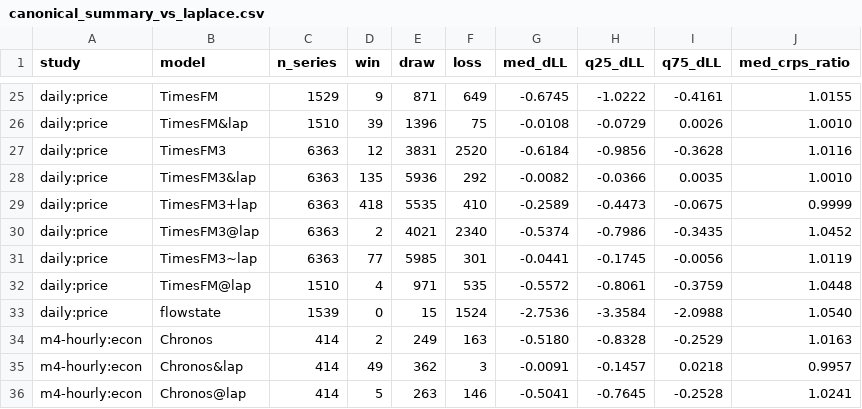
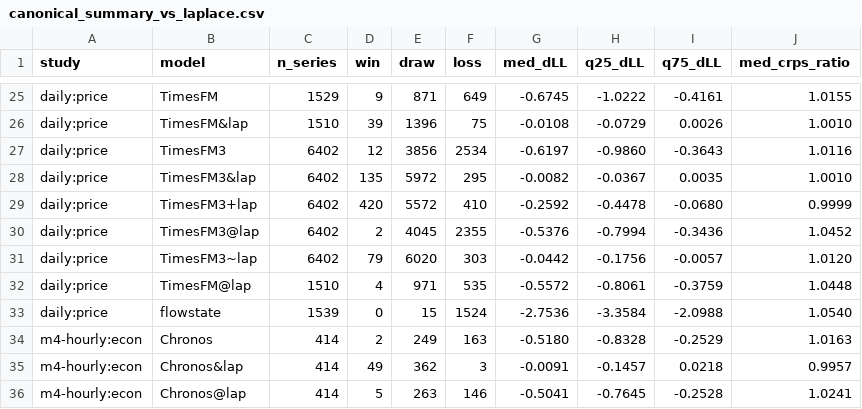
Before and after one commit to microprediction/skaters, a CSV file: benchmarks/canonical_summary_vs_laplace.csv, drawn as a sheet; only a part is shown, gaps mark what is left out; the diff covers the shown part only.

```diff
--- a/benchmarks/canonical_summary_vs_laplace.csv
+++ b/benchmarks/canonical_summary_vs_laplace.csv
@@ -26,7 +26,7 @@ daily:price,TimesFM,1529,9,871,649,-0.6745,-1.0222,-0.4161,1.0155
 daily:price,TimesFM&lap,1510,39,1396,75,-0.0108,-0.0729,0.0026,1.0010
-daily:price,TimesFM3,6363,12,3831,2520,-0.6184,-0.9856,-0.3628,1.0116
-daily:price,TimesFM3&lap,6363,135,5936,292,-0.0082,-0.0366,0.0035,1.0010
-daily:price,TimesFM3+lap,6363,418,5535,410,-0.2589,-0.4473,-0.0675,0.9999
-daily:price,TimesFM3@lap,6363,2,4021,2340,-0.5374,-0.7986,-0.3435,1.0452
-daily:price,TimesFM3~lap,6363,77,5985,301,-0.0441,-0.1745,-0.0056,1.0119
+daily:price,TimesFM3,6402,12,3856,2534,-0.6197,-0.9860,-0.3643,1.0116
+daily:price,TimesFM3&lap,6402,135,5972,295,-0.0082,-0.0367,0.0035,1.0010
+daily:price,TimesFM3+lap,6402,420,5572,410,-0.2592,-0.4478,-0.0680,0.9999
+daily:price,TimesFM3@lap,6402,2,4045,2355,-0.5376,-0.7994,-0.3436,1.0452
+daily:price,TimesFM3~lap,6402,79,6020,303,-0.0442,-0.1756,-0.0057,1.0120
 daily:price,TimesFM@lap,1510,4,971,535,-0.5572,-0.8061,-0.3759,1.0448
```
Also changed, not shown: 24 edited cells elsewhere in this file, benchmarks/canonical_summary_coverage.csv.
